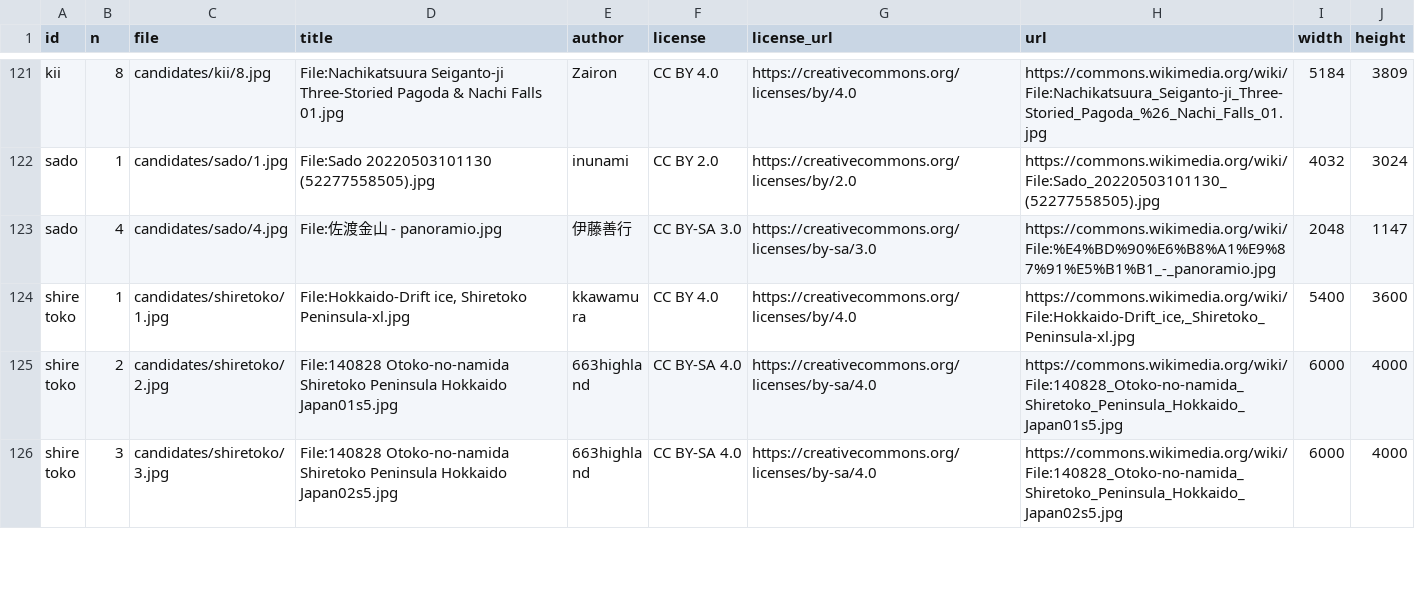
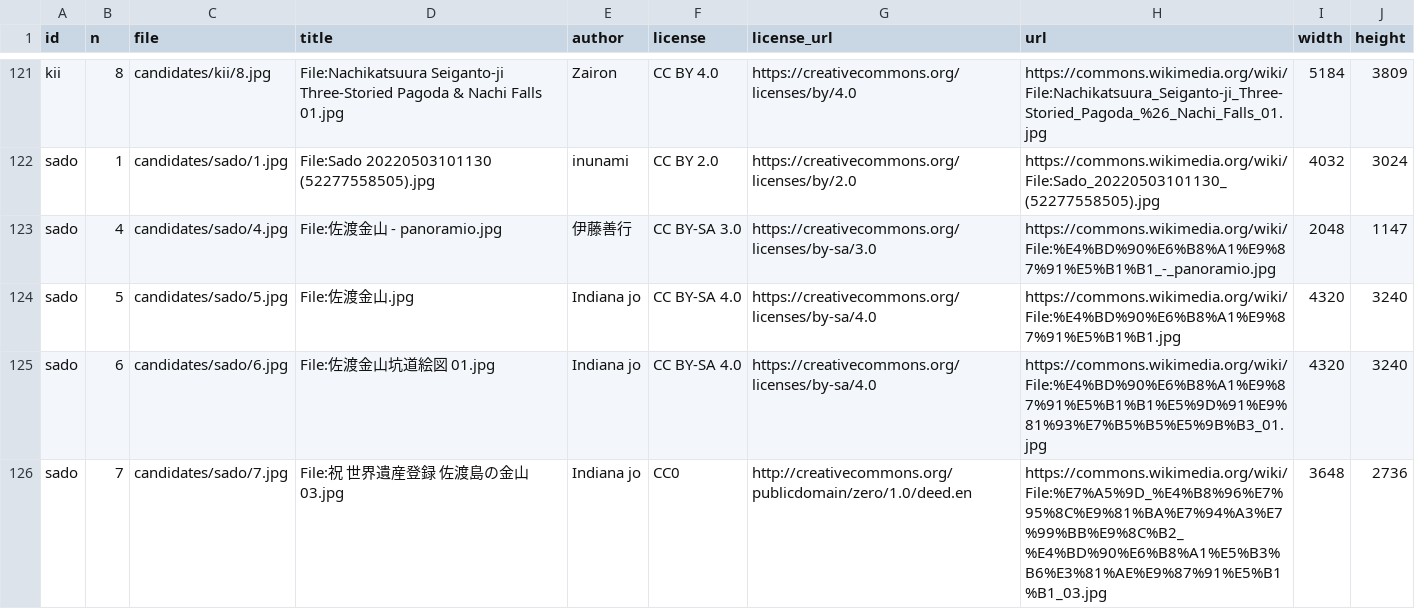
Before and after one commit to sasayamah12-ux/news-digest, a CSV file: heritage-quiz/candidates.csv, drawn as a sheet; only a part is shown, gaps mark what is left out; the shorter side is filled out with more unchanged rows; the diff covers the shown part only; the diff names each change by its address in the sheet, - before the commit and + after, or states it on an @@ line.

```diff
--- a/heritage-quiz/candidates.csv
+++ b/heritage-quiz/candidates.csv
+row 124: sado | 5 | candidates/sado/5.jpg | File:佐渡金山.jpg | Indiana jo | CC BY-SA 4.0 | https://creativecommons.org/licenses/by-sa/4.0 | https://commons.wikimedia.org/wiki/File:%E4%BD%90%E6%B8%A1%E9%87%91%E5%B1%B1.jpg | 4320 | 3240
+row 125: sado | 6 | candidates/sado/6.jpg | File:佐渡金山坑道絵図 01.jpg | Indiana jo | CC BY-SA 4.0 | https://creativecommons.org/licenses/by-sa/4.0 | https://commons.wikimedia.org/wiki/File:%E4%BD%90%E6%B8%A1%E9%87%91%E5%B1%B1%E5%9D%91%E9%81%93%E7%B5%B5%E5%9B%B3_01.jpg | 4320 | 3240
+row 126: sado | 7 | candidates/sado/7.jpg | File:祝 世界遺産登録 佐渡島の金山 03.jpg | Indiana jo | CC0 | http://creativecommons.org/publicdomain/zero/1.0/deed.en | https://commons.wikimedia.org/wiki/File:%E7%A5%9D_%E4%B8%96%E7%95%8C%E9%81%BA%E7%94%A3%E7%99%BB%E9%8C%B2_%E4%BD%90%E6%B8%A1%E5%B3%B6%E3%81%AE%E9%87%91%E5%B1%B1_03.jpg | 3648 | 2736
```
Also changed, not shown: 9 added rows elsewhere in this file, 12 other files.
